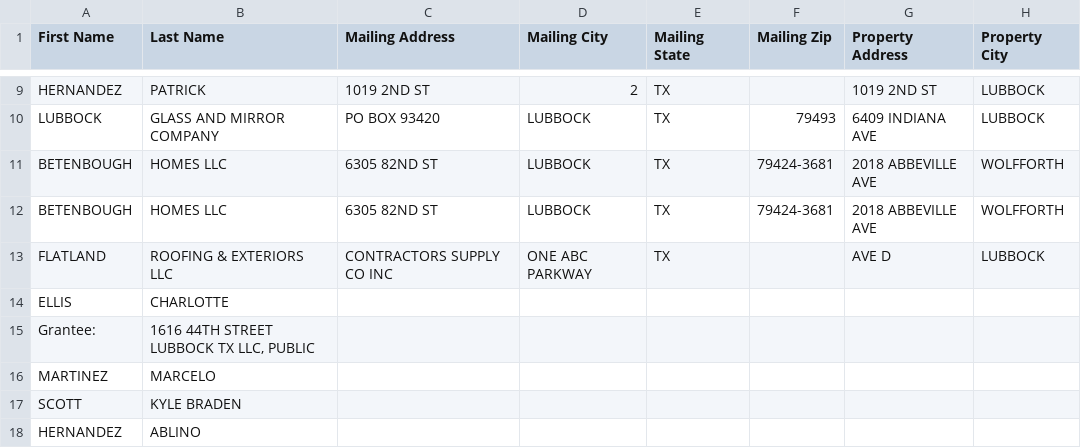
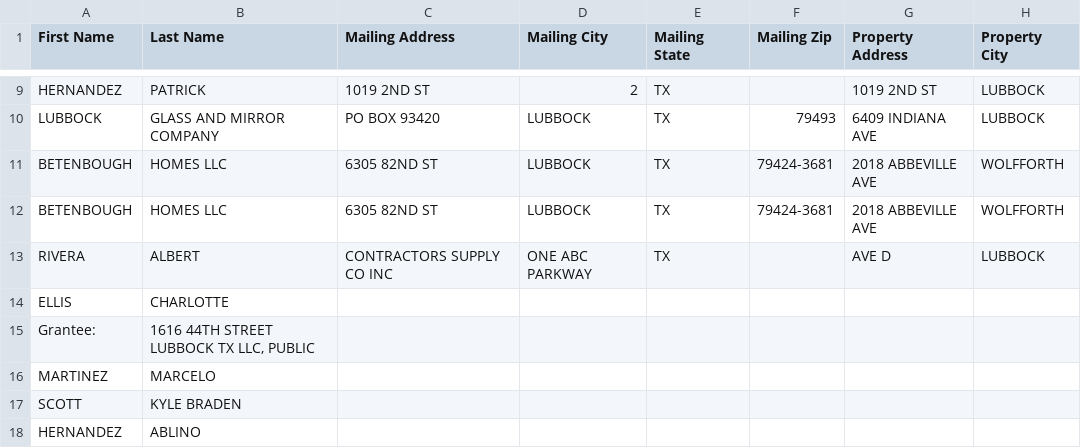
Before and after one commit to Electrumtexas/lubbock-intel, a CSV file: data/ghl_export.csv, drawn as a sheet; only a part is shown, gaps mark what is left out; the diff names each change by its address in the sheet, - before the commit and + after, or states it on an @@ line.

```diff
--- a/data/ghl_export.csv
+++ b/data/ghl_export.csv
-A13 (First Name): FLATLAND
+A13 (First Name): RIVERA
-B13 (Last Name): ROOFING & EXTERIORS LLC
+B13 (Last Name): ALBERT
```
Also changed, not shown: 5 other files.
